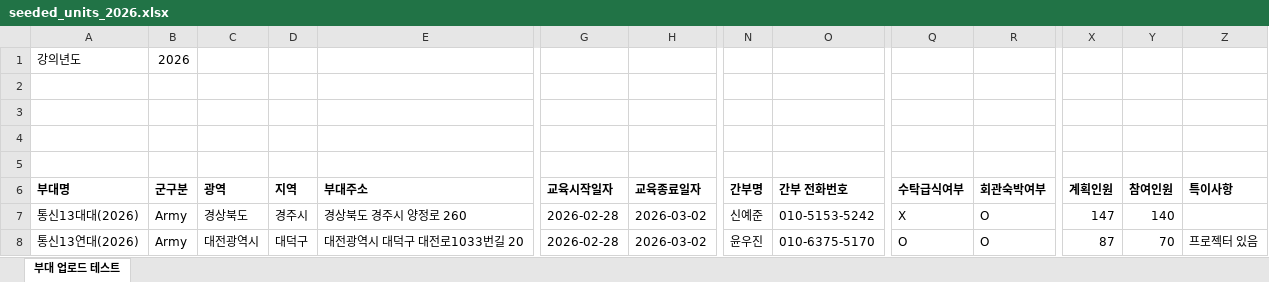
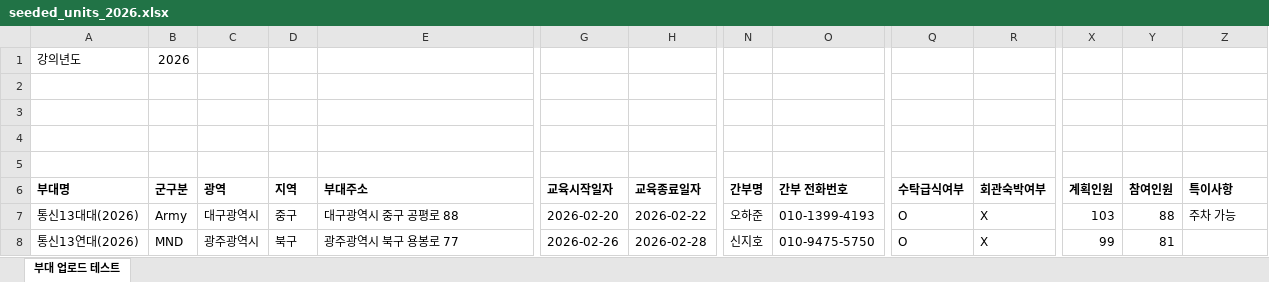
Before and after one commit to naktan02/T-lecture, an Excel workbook: seeded_units_2026.xlsx, sheet 부대 업로드 테스트, drawn as a sheet; only a part is shown, gaps mark what is left out; values as stored, in another font and other column widths than the file's, no borders; the diff covers the shown part only; the diff names each change by its address in the sheet, - before the commit and + after, or states it on an @@ line.

```diff
--- a/seeded_units_2026.xlsx (sheet 부대 업로드 테스트)
+++ b/seeded_units_2026.xlsx (sheet 부대 업로드 테스트)
-C7 (광역): 경상북도
+C7 (광역): 대구광역시
-D7 (지역): 경주시
+D7 (지역): 중구
-E7 (부대주소): 경상북도 경주시 양정로 260
+E7 (부대주소): 대구광역시 중구 공평로 88
-G7 (교육시작일자): 2026-02-28
+G7 (교육시작일자): 2026-02-20
-H7 (교육종료일자): 2026-03-02
+H7 (교육종료일자): 2026-02-22
-N7 (간부명): 신예준
+N7 (간부명): 오하준
-O7 (간부 전화번호): 010-5153-5242
+O7 (간부 전화번호): 010-1399-4193
-Q7 (수탁급식여부): X
+Q7 (수탁급식여부): O
-R7:R8 (회관숙박여부): O
+R7:R8 (회관숙박여부): X
-X7 (계획인원): 147
+X7 (계획인원): 103
-Y7 (참여인원): 140
+Y7 (참여인원): 88
-Z7 (특이사항): (empty)
+Z7 (특이사항): 주차 가능
-B8 (군구분): Army
+B8 (군구분): MND
-C8 (광역): 대전광역시
+C8 (광역): 광주광역시
-D8 (지역): 대덕구
+D8 (지역): 북구
-E8 (부대주소): 대전광역시 대덕구 대전로1033번길 20
+E8 (부대주소): 광주광역시 북구 용봉로 77
-G8 (교육시작일자): 2026-02-28
+G8 (교육시작일자): 2026-02-26
-H8 (교육종료일자): 2026-03-02
+H8 (교육종료일자): 2026-02-28
-N8 (간부명): 윤우진
+N8 (간부명): 신지호
-O8 (간부 전화번호): 010-6375-5170
+O8 (간부 전화번호): 010-9475-5750
-X8 (계획인원): 87
+X8 (계획인원): 99
-Y8 (참여인원): 70
+Y8 (참여인원): 81
-Z8 (특이사항): 프로젝터 있음
+Z8 (특이사항): (empty)
```
Also changed, not shown: 7 added rows, 7 removed rows and 632 edited cells elsewhere in this sheet, 3 other files.
